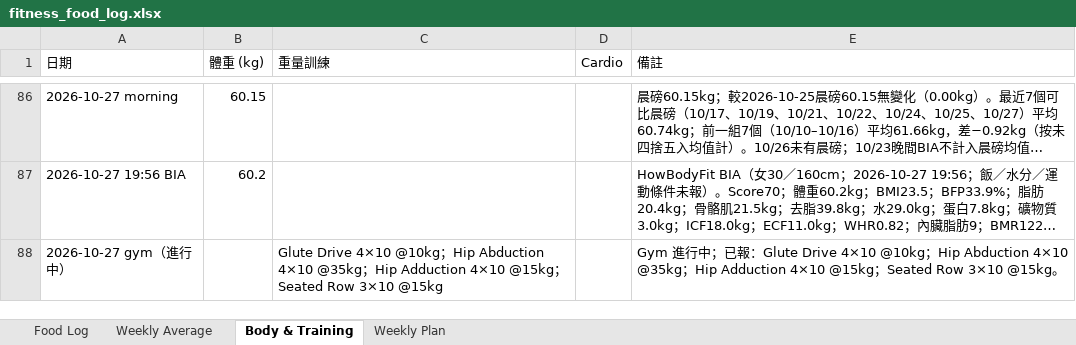
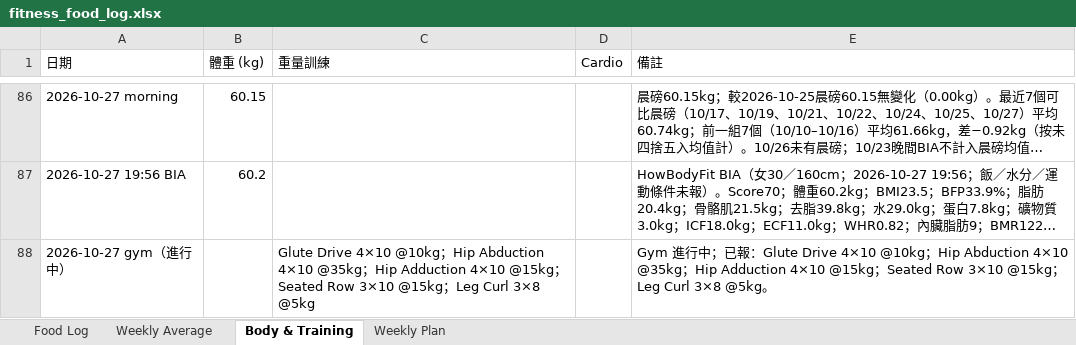
Before and after one commit to buzz-knittinpix/melodycheng622-cmyk.github.io, an Excel workbook: data/fitness_food_log.xlsx, sheet Body & Training, drawn as a sheet; only a part is shown, gaps mark what is left out; long unchanged cells end in …; values as stored, in another font and other column widths than the file's, no borders; the diff names each change by its address in the sheet, - before the commit and + after, or states it on an @@ line.

Commit message:
Add leg curl to ongoing October 27 gym session

```diff
--- a/data/fitness_food_log.xlsx (sheet Body & Training)
+++ b/data/fitness_food_log.xlsx (sheet Body & Training)
-C88 (重量訓練): …3×10 @15kg
+C88 (重量訓練): …3×10 @15kg；Leg Curl 3×8 @5kg
-E88 (備註): …3×10 @15kg。
+E88 (備註): …3×10 @15kg；Leg Curl 3×8 @5kg。
```
Also changed, not shown: 2 other files.
